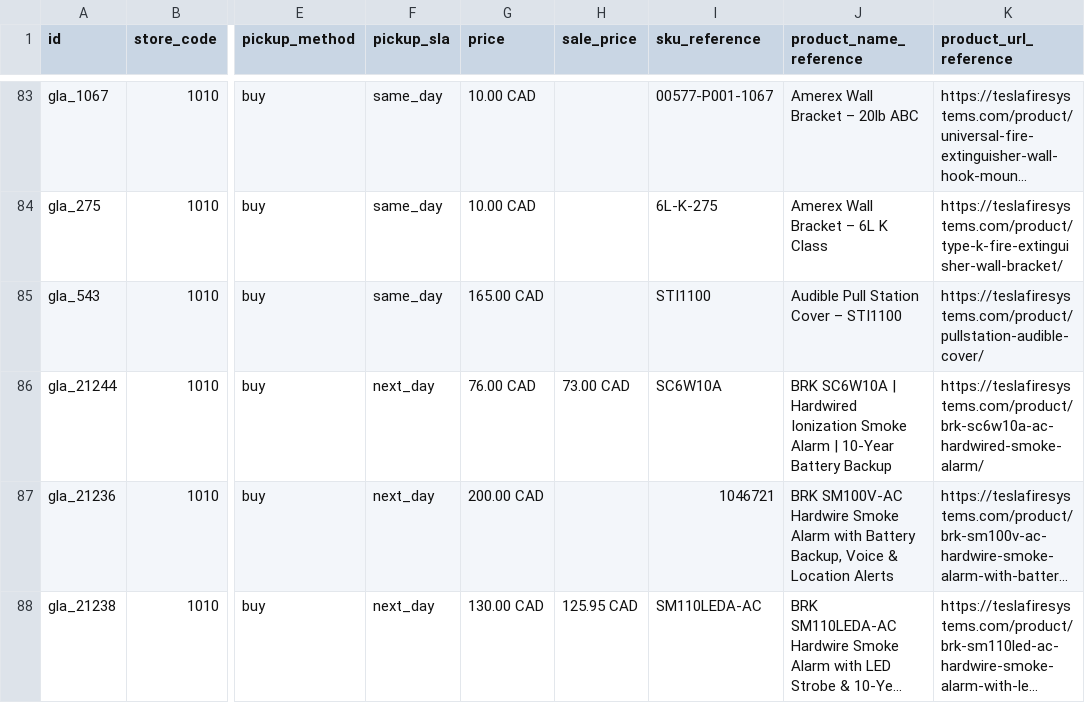
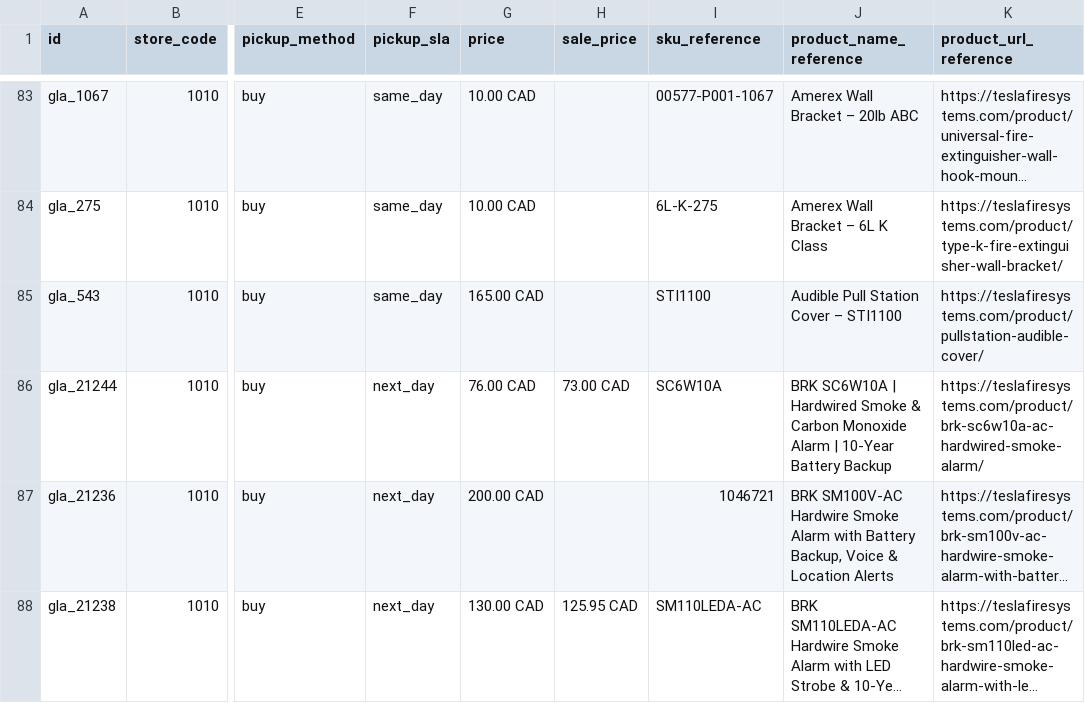
Before and after one commit to SKGroupstor/tesla-fire-systems-inc-canada-feeds, a CSV file: GMC-local-inventory-feed-inc.csv, drawn as a sheet; only a part is shown, gaps mark what is left out; long unchanged cells end in …; the diff names each change by its address in the sheet, - before the commit and + after, or states it on an @@ line.

```diff
--- a/GMC-local-inventory-feed-inc.csv
+++ b/GMC-local-inventory-feed-inc.csv
-J86 (product_name_reference): …| Hardwired Ionization Smoke Alarm |…
+J86 (product_name_reference): …| Hardwired Smoke & Carbon Monoxide Alarm |…
```
Also changed, not shown: open ai/teslafiresystems_openai_feed.csv, open ai/teslafiresystems_openai_feed.tsv, 3 other files.
